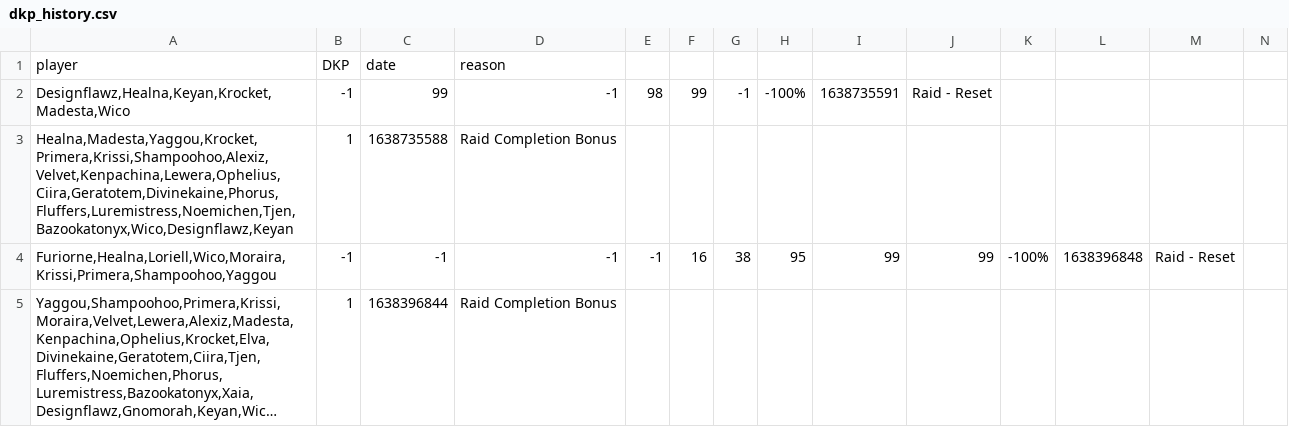
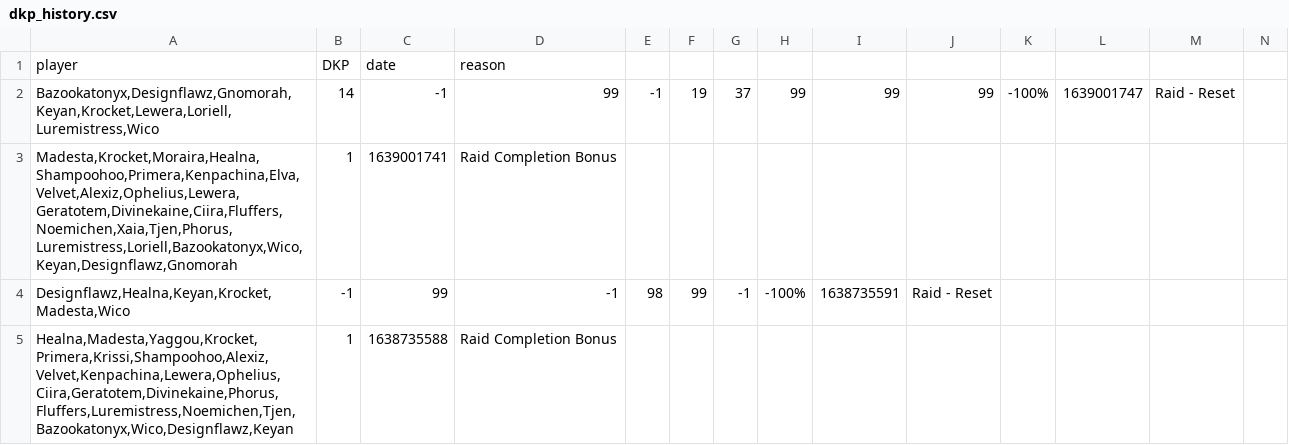
Before and after one commit to knoxz/knoxz.github.io, a CSV file: dkp_history.csv, drawn as a sheet; only a part is shown; the shorter side is filled out with more unchanged rows; long unchanged cells end in …; rows hold the shown columns only; the diff names each change by its address in the sheet, - before the commit and + after, or states it on an @@ line.

```diff
--- a/dkp_history.csv
+++ b/dkp_history.csv
+row 2: Bazookatonyx,Designflawz,Gnomorah,Keyan,Krocket,Lewera,Loriell,Luremistress,Wico | 14 | -1 | 99 | -1 | 19 | 37 | 99 | 99 | 99 | -100% | 1639001747 | Raid - Reset
+row 3: Madesta,Krocket,Moraira,Healna,Shampoohoo,Primera,Kenpachina,Elva,Velvet,Alexiz,Ophelius,Lewera,Geratotem,Divinekaine,Ciira,Fluffers,Noemichen,Xaia,Tjen,Phorus,Luremistress,Loriell,Bazookatonyx,Wico,Keyan,Designflawz,Gnomorah | 1 | 1639001741 | Raid Completion Bonus
```
Also changed, not shown: dkp.csv, loot_history.csv.
